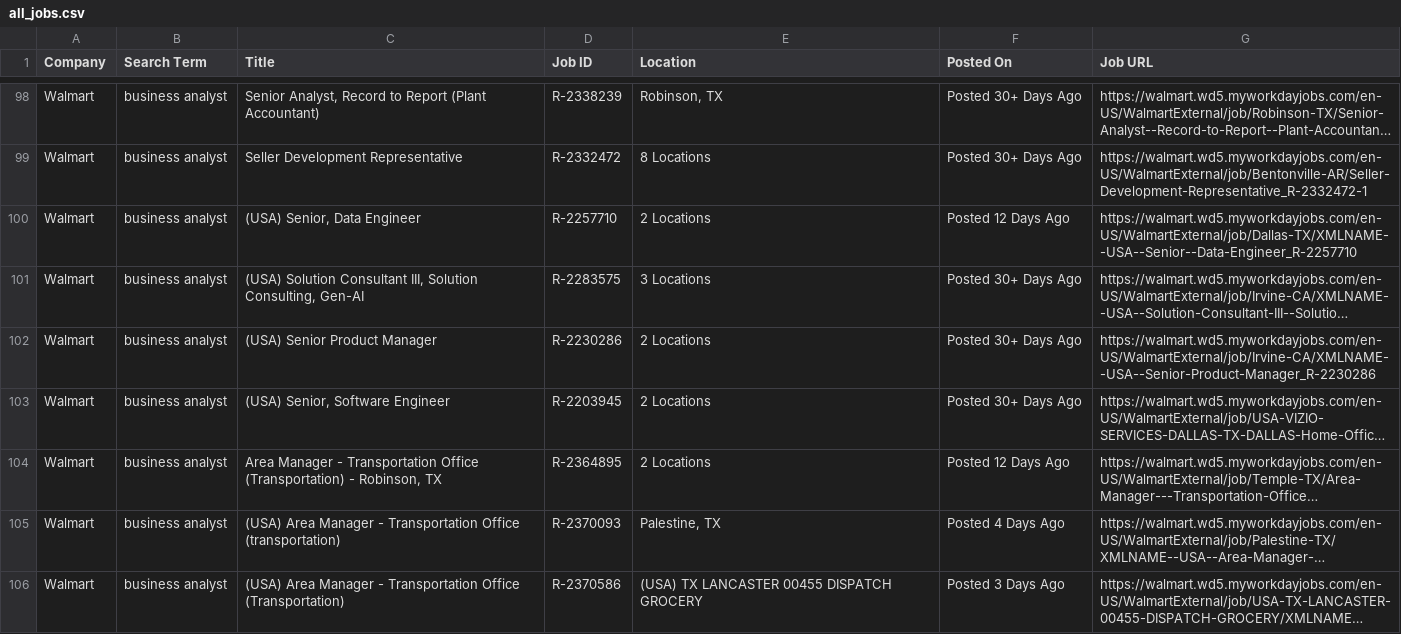
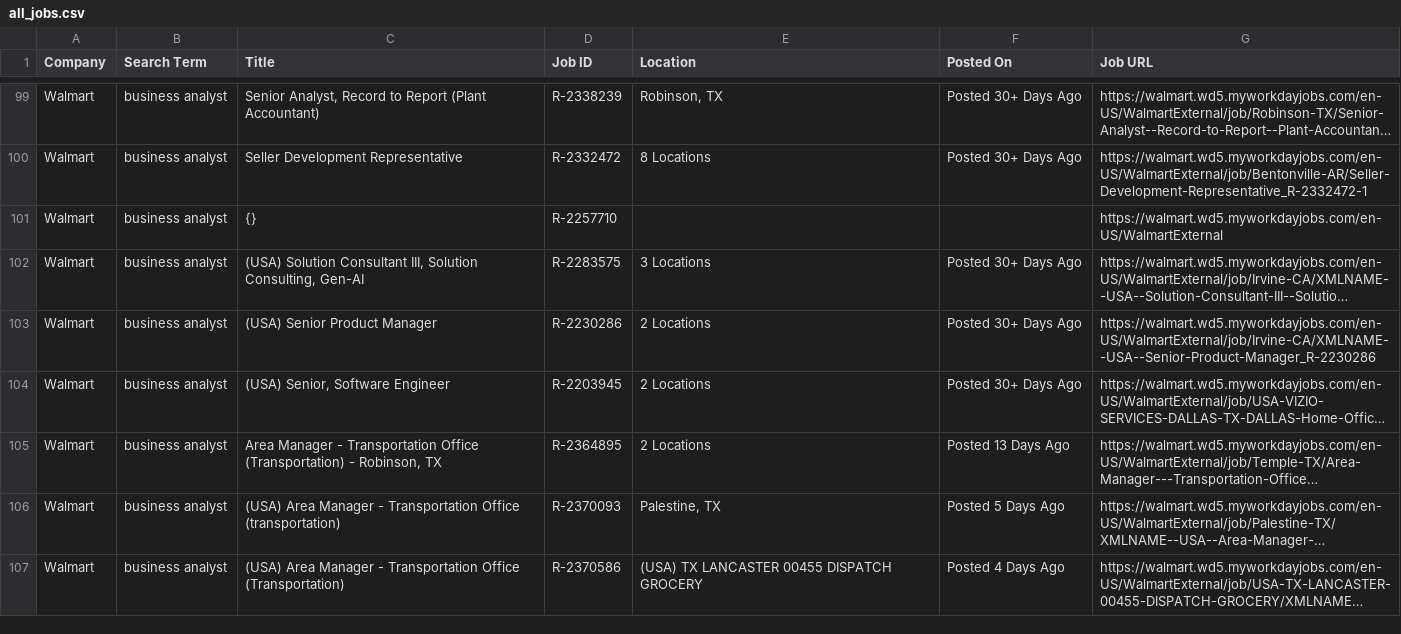
Before and after one commit to melbydick/capstone-test, a CSV file: all_jobs.csv, drawn as a sheet; only a part is shown, gaps mark what is left out; long unchanged cells end in …; addresses are those after the commit; the diff covers the shown part only; the diff names each change by its address in the sheet, - before the commit and + after, or states it on an @@ line.

```diff
--- a/all_jobs.csv
+++ b/all_jobs.csv
-C101 (Title): (USA) Senior, Data Engineer
+C101 (Title): {}
-E101 (Location): 2 Locations
+E101 (Location): (empty)
-F101 (Posted On): Posted 12 Days Ago
+F101 (Posted On): (empty)
-G101 (Job URL): https://walmart.wd5.myworkdayjobs.com/en-US/WalmartExternal/job/Dallas-TX/XMLNAME--USA--Senior--Data-Engineer_R-2257710
+G101 (Job URL): https://walmart.wd5.myworkdayjobs.com/en-US/WalmartExternal
-F105 (Posted On): Posted 12 Days Ago
+F105 (Posted On): Posted 13 Days Ago
-F106 (Posted On): Posted 4 Days Ago
+F106 (Posted On): Posted 5 Days Ago
-F107 (Posted On): Posted 3 Days Ago
+F107 (Posted On): Posted 4 Days Ago
```
Also changed, not shown: 9 added rows, 5 removed rows and 103 edited cells elsewhere in this file.
